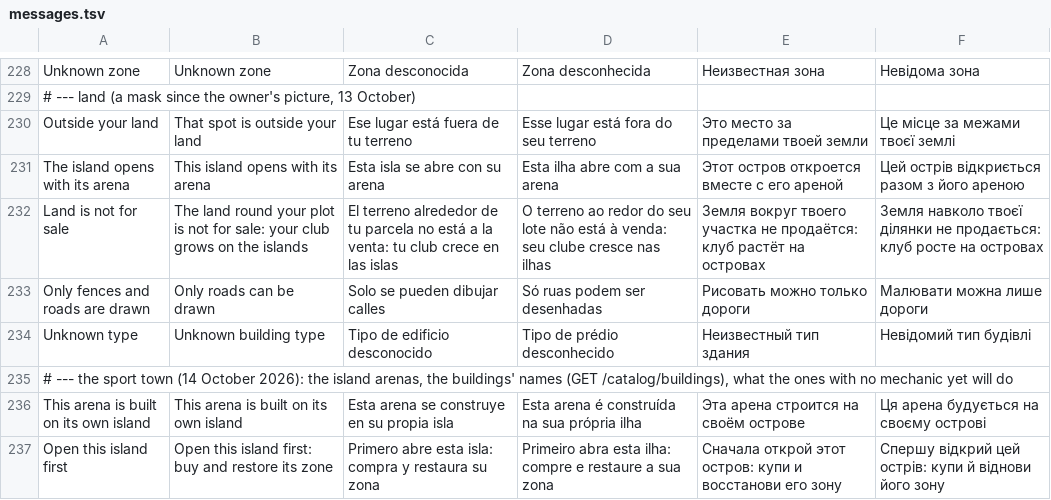
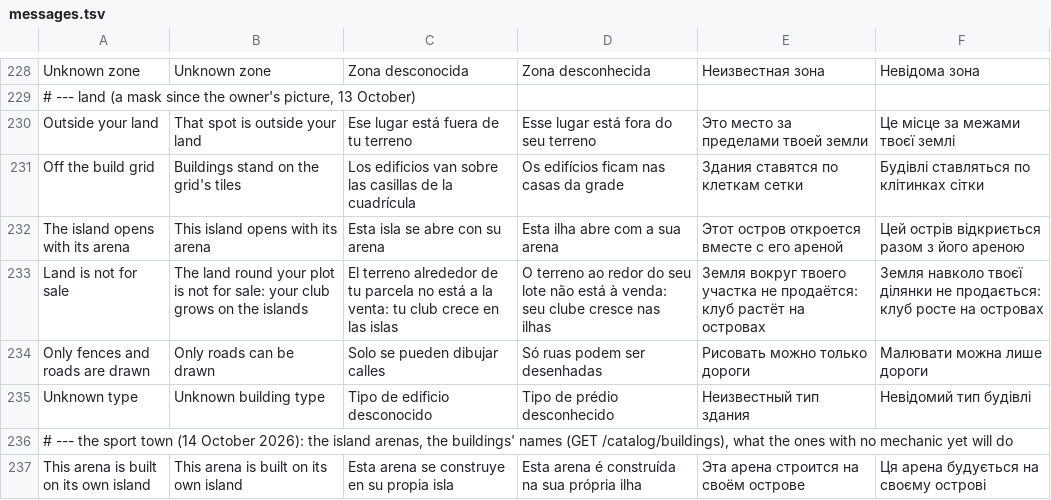
Before and after one commit to inowios/Arena-Game-Backend, a TSV file: server/src/main/resources/i18n/messages.tsv, drawn as a sheet; only a part is shown, gaps mark what is left out; the shorter side is filled out with more unchanged rows; the diff names each change by its address in the sheet, - before the commit and + after, or states it on an @@ line.

```diff
--- a/server/src/main/resources/i18n/messages.tsv
+++ b/server/src/main/resources/i18n/messages.tsv
+row 231: Off the build grid | Buildings stand on the grid's tiles | Los edificios van sobre las casillas de la cuadrícula | Os edifícios ficam nas casas da grade | Здания ставятся по клеткам сетки | Будівлі ставляться по клітинках сітки
```
Also changed, not shown: 28 other files.
